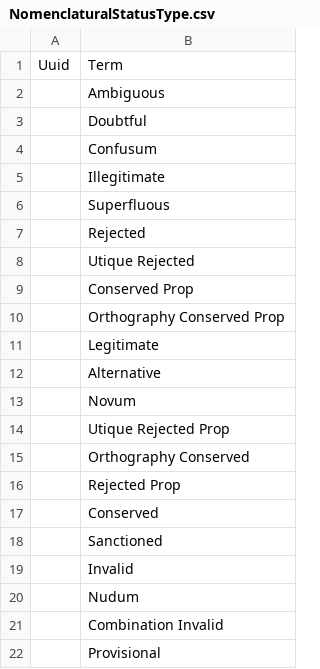
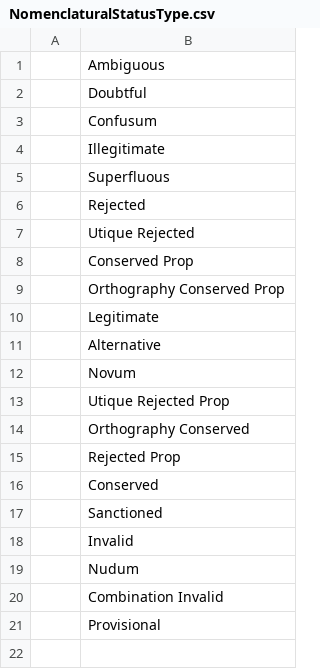
Before and after one commit to cybertaxonomy/cdmlib, a CSV file: cdmlibrary/src/main/resources/terms/NomenclaturalStatusType.csv, drawn as a sheet.

```diff
--- a/cdmlibrary/src/main/resources/terms/NomenclaturalStatusType.csv
+++ b/cdmlibrary/src/main/resources/terms/NomenclaturalStatusType.csv
@@ -1,2 +1 @@
-Uuid	Term
 	Ambiguous
```
Also changed, not shown: cdmlibrary/src/main/resources/terms/ConceptRelationshipType.csv, cdmlibrary/src/main/resources/terms/NameRelationshipType.csv, 18 other files.
